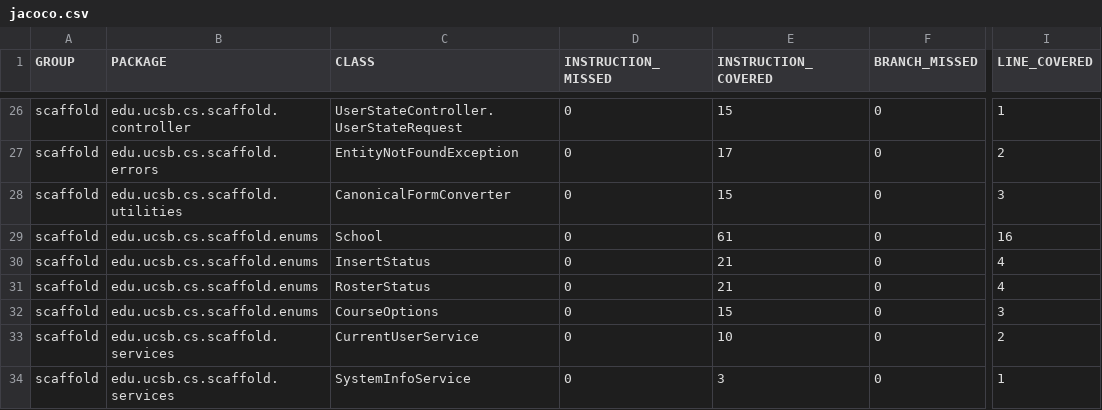
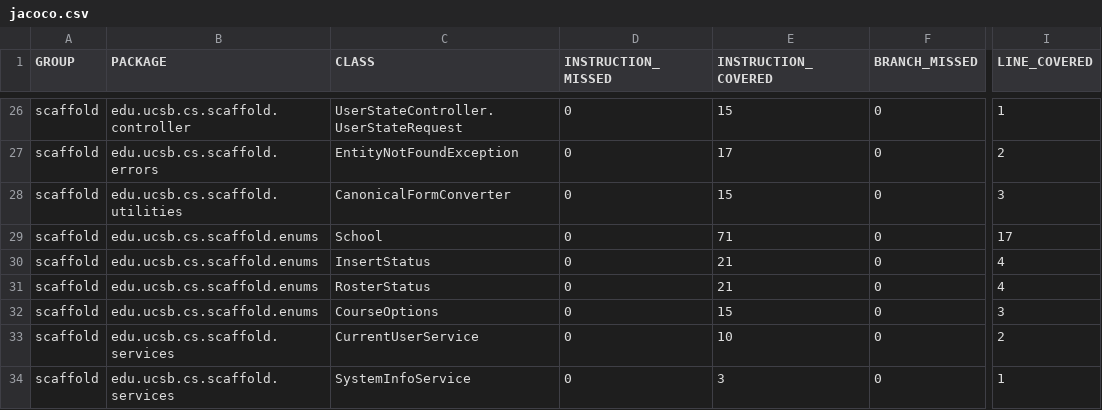
Before and after one commit to ucsb-cs156/proj-scaffold, a CSV file: prs/7/jacoco/jacoco.csv, drawn as a sheet; only a part is shown, gaps mark what is left out; the diff names each change by its address in the sheet, - before the commit and + after, or states it on an @@ line.

```diff
--- a/prs/7/jacoco/jacoco.csv
+++ b/prs/7/jacoco/jacoco.csv
-E29 (INSTRUCTION_COVERED): 61
+E29 (INSTRUCTION_COVERED): 71
-I29 (LINE_COVERED): 16
+I29 (LINE_COVERED): 17
```
Also changed, not shown: 9 other files.
